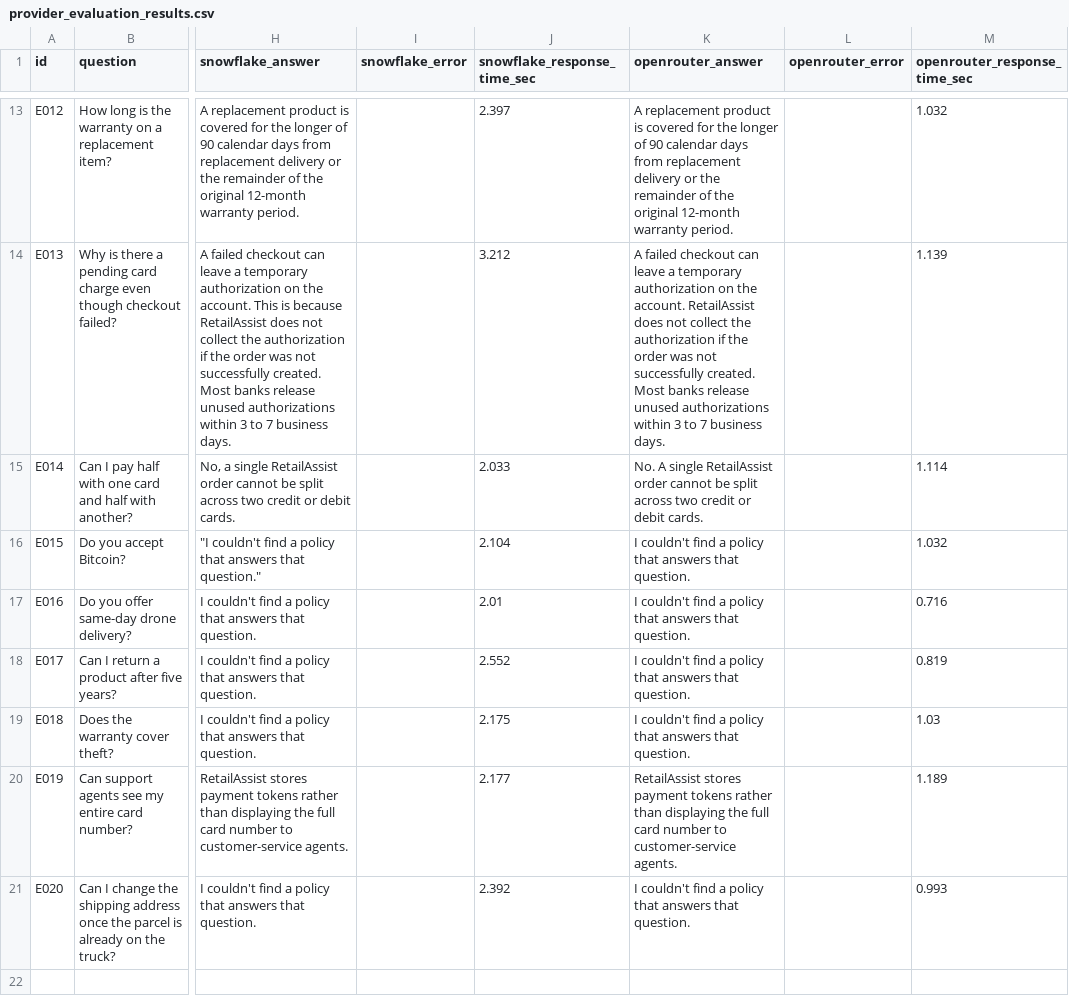
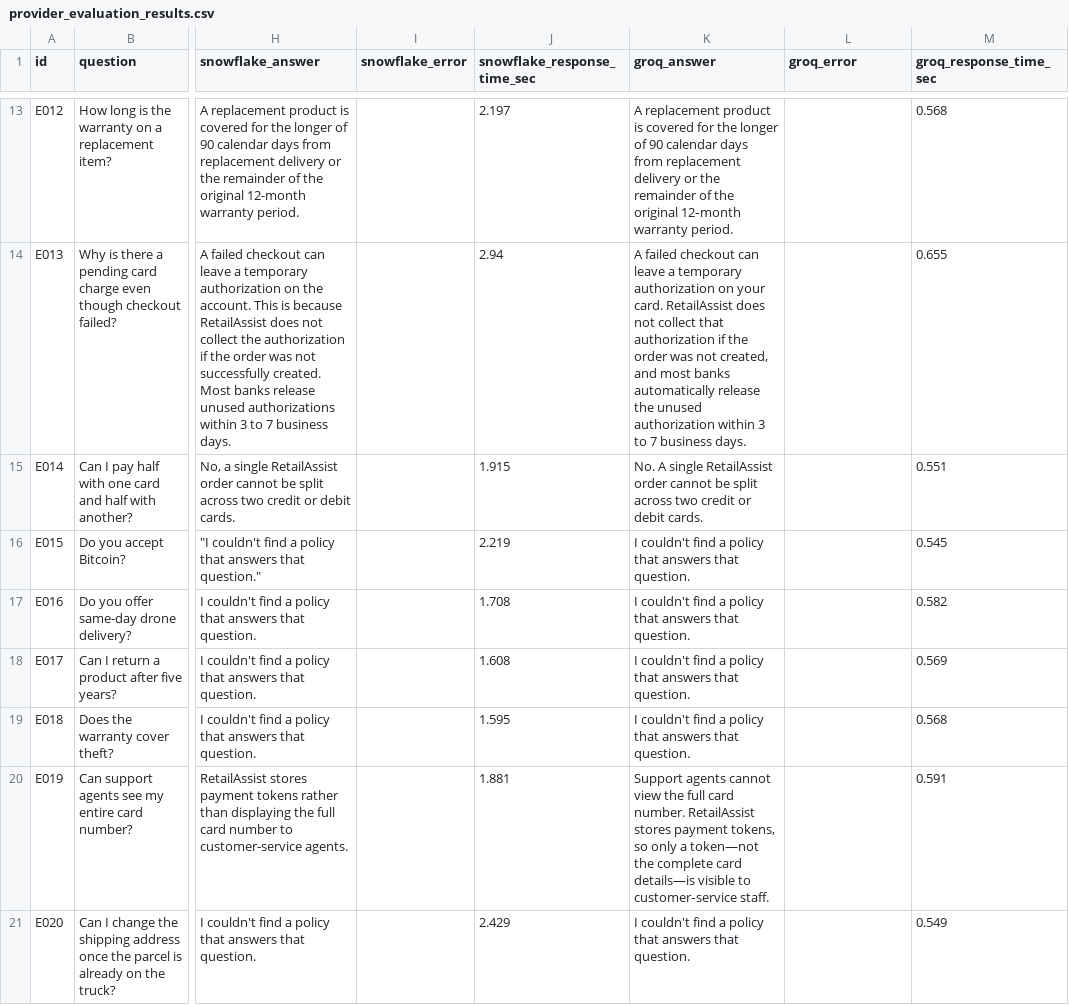
Before and after one commit to khadergous12-stack/RetailAssist-FAQ-Assistant, a CSV file: data/provider_evaluation_results.csv, drawn as a sheet; only a part is shown, gaps mark what is left out; the diff covers the shown part only; the diff names each change by its address in the sheet, - before the commit and + after, or states it on an @@ line.

```diff
--- a/data/provider_evaluation_results.csv
+++ b/data/provider_evaluation_results.csv
-K1: openrouter_answer
+K1: groq_answer
-L1: openrouter_error
+L1: groq_error
-M1: openrouter_response_time_sec
+M1: groq_response_time_sec
-J13 (snowflake_response_time_sec): 2.397
+J13 (snowflake_response_time_sec): 2.197
-K13 (groq_answer): …the original 12-month warranty period.
+K13 (groq_answer): …the original 12‑month warranty period.
-M13 (groq_response_time_sec): 1.032
+M13 (groq_response_time_sec): 0.568
-J14 (snowflake_response_time_sec): 3.212
+J14 (snowflake_response_time_sec): 2.94
-K14 (groq_answer): …authorization on the account. RetailAssist does not collect the authorization if the order was not successfully created. Most banks release unused authorizations within 3…
+K14 (groq_answer): …authorization on your card. RetailAssist does not collect that authorization if the order was not created, and most banks automatically release the unused authorization within 3…
-M14 (groq_response_time_sec): 1.139
+M14 (groq_response_time_sec): 0.655
-J15 (snowflake_response_time_sec): 2.033
+J15 (snowflake_response_time_sec): 1.915
-M15 (groq_response_time_sec): 1.114
+M15 (groq_response_time_sec): 0.551
-J16 (snowflake_response_time_sec): 2.104
+J16 (snowflake_response_time_sec): 2.219
-M16 (groq_response_time_sec): 1.032
+M16 (groq_response_time_sec): 0.545
-J17 (snowflake_response_time_sec): 2.01
+J17 (snowflake_response_time_sec): 1.708
-M17 (groq_response_time_sec): 0.716
+M17 (groq_response_time_sec): 0.582
-J18 (snowflake_response_time_sec): 2.552
+J18 (snowflake_response_time_sec): 1.608
-M18 (groq_response_time_sec): 0.819
+M18 (groq_response_time_sec): 0.569
-J19 (snowflake_response_time_sec): 2.175
+J19 (snowflake_response_time_sec): 1.595
-M19 (groq_response_time_sec): 1.03
+M19 (groq_response_time_sec): 0.568
-J20 (snowflake_response_time_sec): 2.177
+J20 (snowflake_response_time_sec): 1.881
-K20 (groq_answer): RetailAssist stores payment tokens rather than displaying the full card number to customer-service agents.
+K20 (groq_answer): Support agents cannot view the full card number. RetailAssist stores payment tokens, so only a token—not the complete card details—is visible to customer‑service staff.
-M20 (groq_response_time_sec): 1.189
+M20 (groq_response_time_sec): 0.591
-J21 (snowflake_response_time_sec): 2.392
+J21 (snowflake_response_time_sec): 2.429
-M21 (groq_response_time_sec): 0.993
+M21 (groq_response_time_sec): 0.549
```
Also changed, not shown: 32 edited cells elsewhere in this file, data/provider_evaluation_summary.csv, 9 other files.
